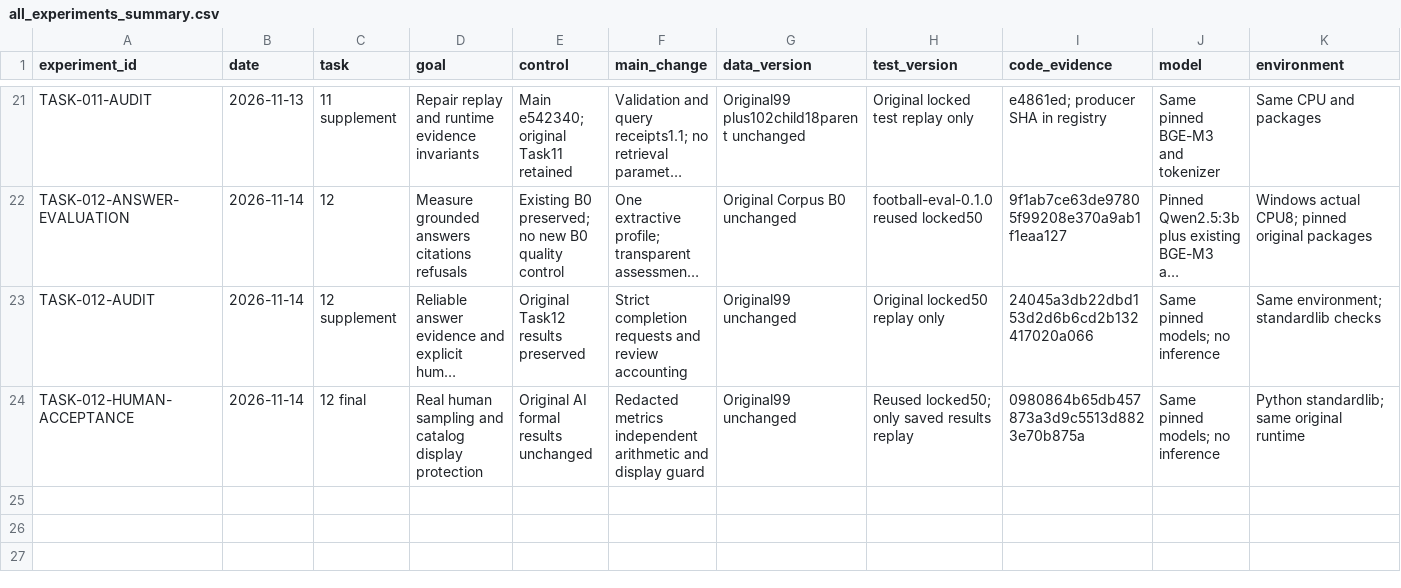
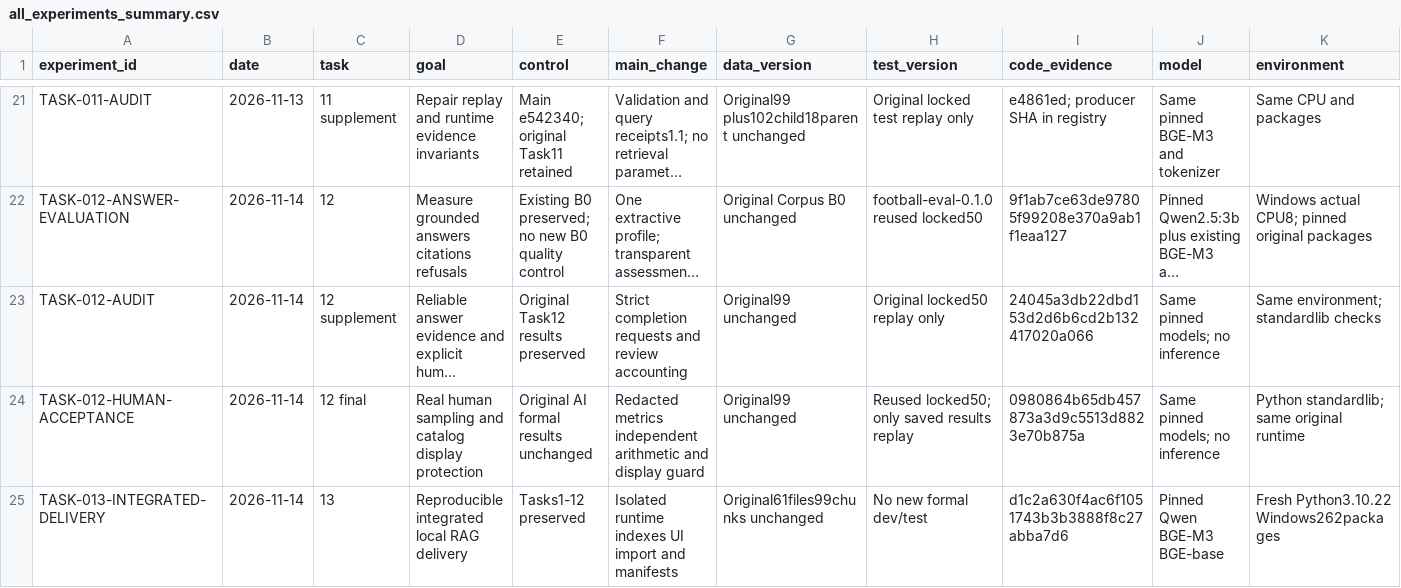
Before and after one commit to yangyanbeen/football-rules-rag-lab, a CSV file: reports/all_experiments_summary.csv, drawn as a sheet; only a part is shown, gaps mark what is left out; long unchanged cells end in …; rows hold the shown columns only; the diff names each change by its address in the sheet, - before the commit and + after, or states it on an @@ line.

Commit message:
docs: deliver task13 reproduction package and39 verified local acceptance checks

```diff
--- a/reports/all_experiments_summary.csv
+++ b/reports/all_experiments_summary.csv
+row 25: TASK-013-INTEGRATED-DELIVERY | 2026-11-14 | 13 | Reproducible integrated local RAG delivery | Tasks1-12 preserved | Isolated runtime indexes UI import and manifests | Original61files99chunks unchanged | No new formal dev/test | d1c2a630f4ac6f1051743b3b3888f8c27abba7d6 | Pinned Qwen BGE-M3 BGE-base | Fresh Python3.10.22 Windows262packages
```
Also changed, not shown: 14 other files.
